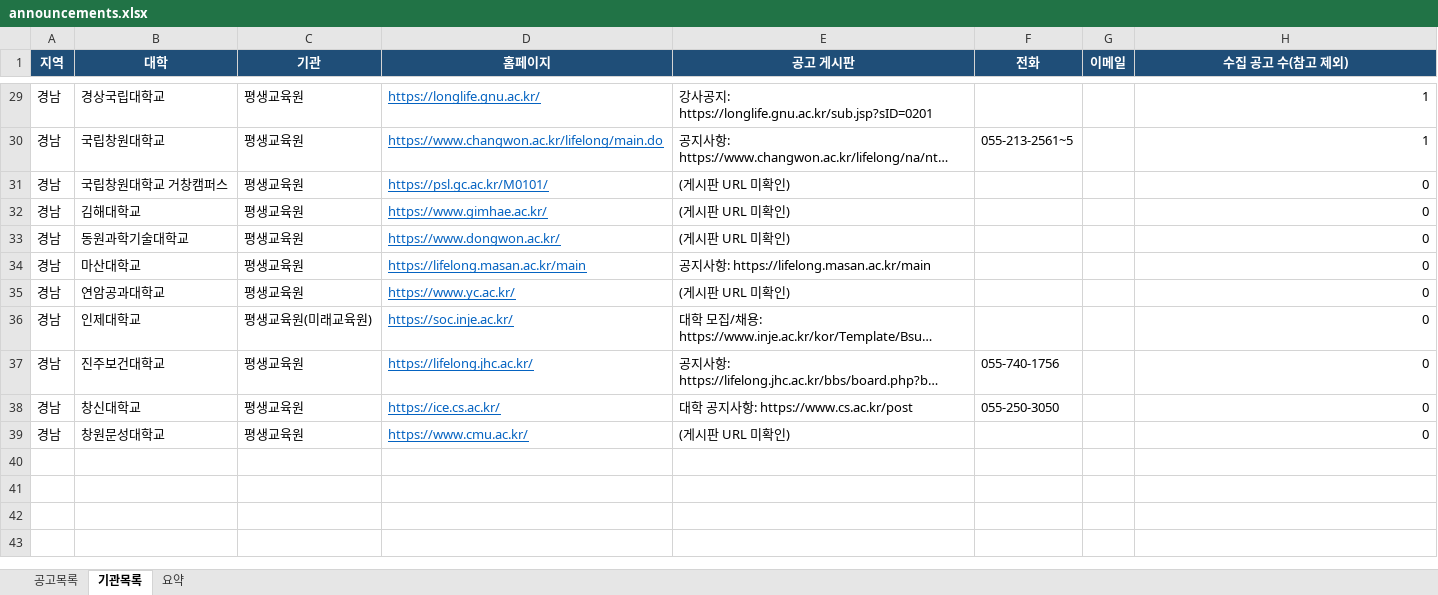
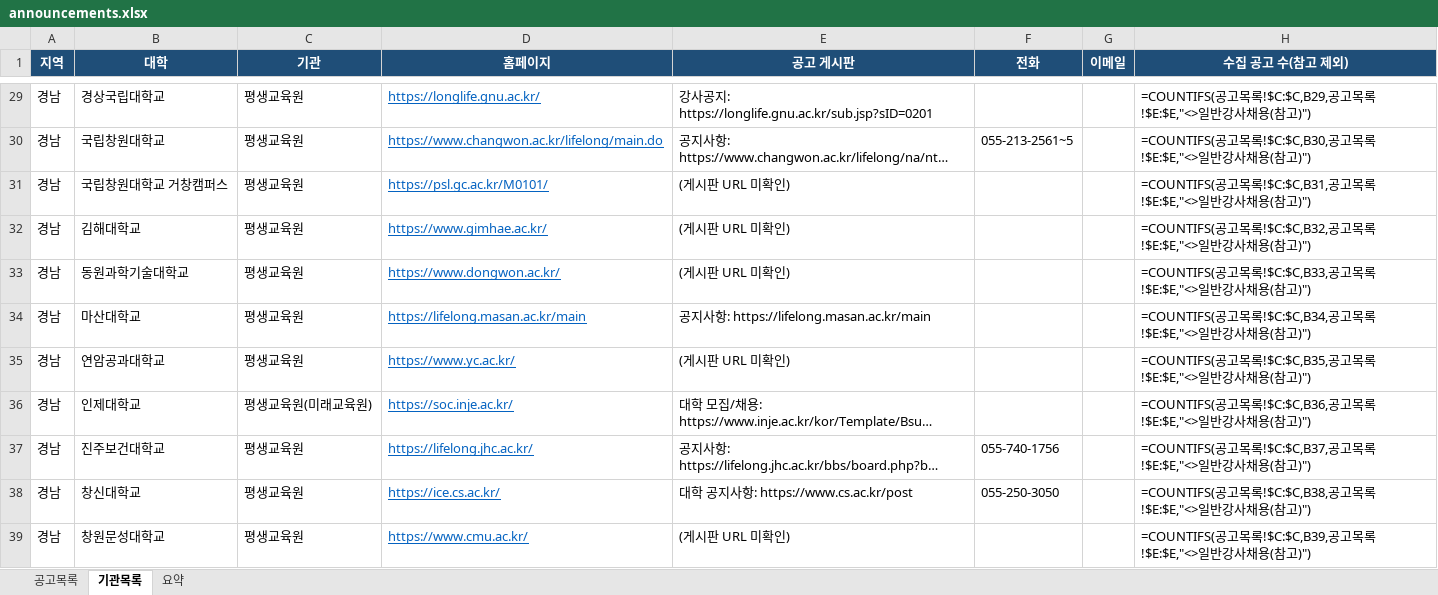
Before and after one commit to thskal17-sudo/Gyeongnam-Instructor-Announcement, an Excel workbook: data/announcements.xlsx, sheet 기관목록, drawn as a sheet; only a part is shown, gaps mark what is left out; long unchanged cells end in …; values as stored, in another font and other column widths than the file's, no borders; formulas without a stored value are shown as written; charts and pictures not drawn; the diff covers the shown part only; the diff names each change by its address in the sheet, - before the commit and + after, or states it on an @@ line.

```diff
--- a/data/announcements.xlsx (sheet 기관목록)
+++ b/data/announcements.xlsx (sheet 기관목록)
-H29 (수집 공고 수(참고 제외)): 1
+H29 (수집 공고 수(참고 제외)): =COUNTIFS(공고목록!$C:$C,B29,공고목록!$E:$E,"<>일반강사채용(참고)")
-H30 (수집 공고 수(참고 제외)): 1
+H30 (수집 공고 수(참고 제외)): =COUNTIFS(공고목록!$C:$C,B30,공고목록!$E:$E,"<>일반강사채용(참고)")
-H31 (수집 공고 수(참고 제외)): 0
+H31 (수집 공고 수(참고 제외)): =COUNTIFS(공고목록!$C:$C,B31,공고목록!$E:$E,"<>일반강사채용(참고)")
-H32 (수집 공고 수(참고 제외)): 0
+H32 (수집 공고 수(참고 제외)): =COUNTIFS(공고목록!$C:$C,B32,공고목록!$E:$E,"<>일반강사채용(참고)")
-H33 (수집 공고 수(참고 제외)): 0
+H33 (수집 공고 수(참고 제외)): =COUNTIFS(공고목록!$C:$C,B33,공고목록!$E:$E,"<>일반강사채용(참고)")
-H34 (수집 공고 수(참고 제외)): 0
+H34 (수집 공고 수(참고 제외)): =COUNTIFS(공고목록!$C:$C,B34,공고목록!$E:$E,"<>일반강사채용(참고)")
-H35 (수집 공고 수(참고 제외)): 0
+H35 (수집 공고 수(참고 제외)): =COUNTIFS(공고목록!$C:$C,B35,공고목록!$E:$E,"<>일반강사채용(참고)")
-H36 (수집 공고 수(참고 제외)): 0
+H36 (수집 공고 수(참고 제외)): =COUNTIFS(공고목록!$C:$C,B36,공고목록!$E:$E,"<>일반강사채용(참고)")
-H37 (수집 공고 수(참고 제외)): 0
+H37 (수집 공고 수(참고 제외)): =COUNTIFS(공고목록!$C:$C,B37,공고목록!$E:$E,"<>일반강사채용(참고)")
-H38 (수집 공고 수(참고 제외)): 0
+H38 (수집 공고 수(참고 제외)): =COUNTIFS(공고목록!$C:$C,B38,공고목록!$E:$E,"<>일반강사채용(참고)")
-H39 (수집 공고 수(참고 제외)): 0
+H39 (수집 공고 수(참고 제외)): =COUNTIFS(공고목록!$C:$C,B39,공고목록!$E:$E,"<>일반강사채용(참고)")
```
Also changed, not shown: 27 edited cells elsewhere in this sheet, sheet 공고목록, sheet 요약, charts or pictures, 3 other files.
